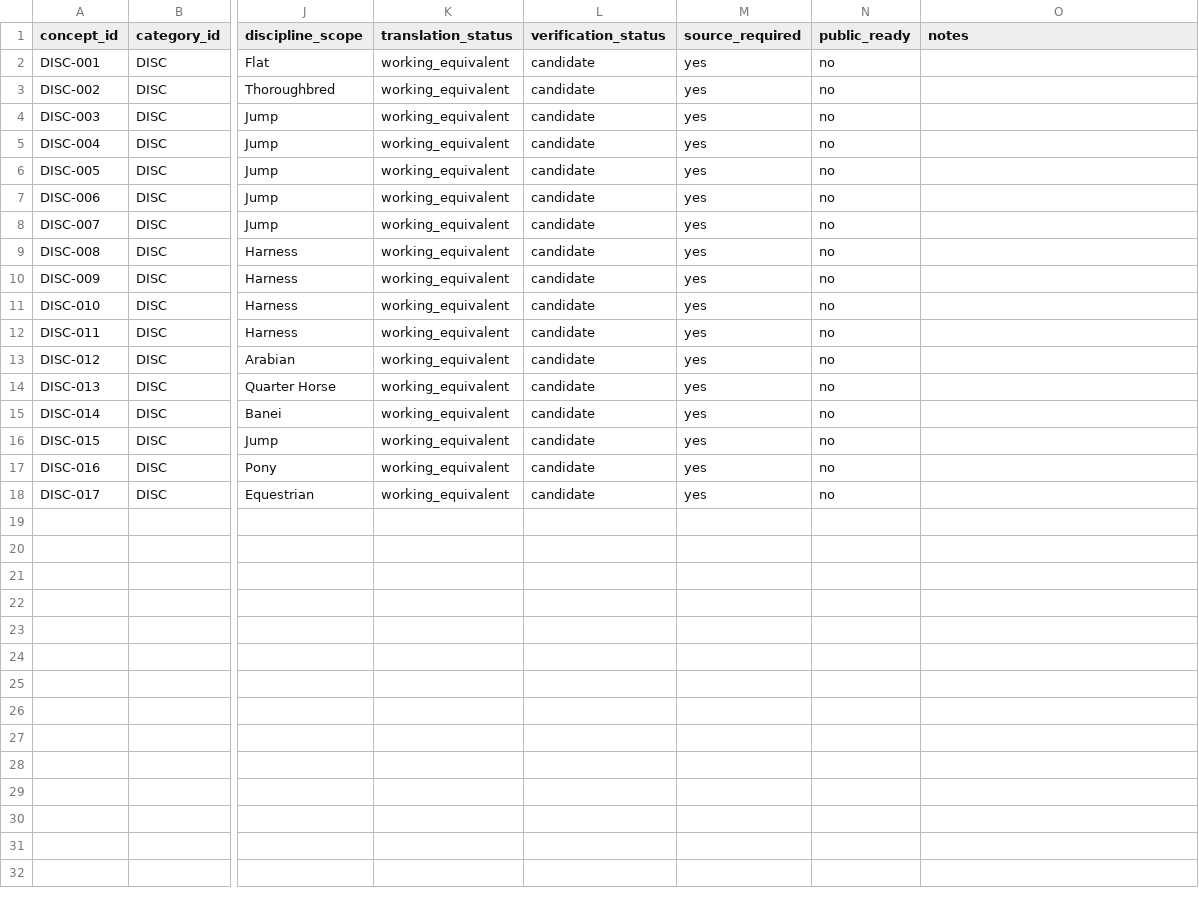
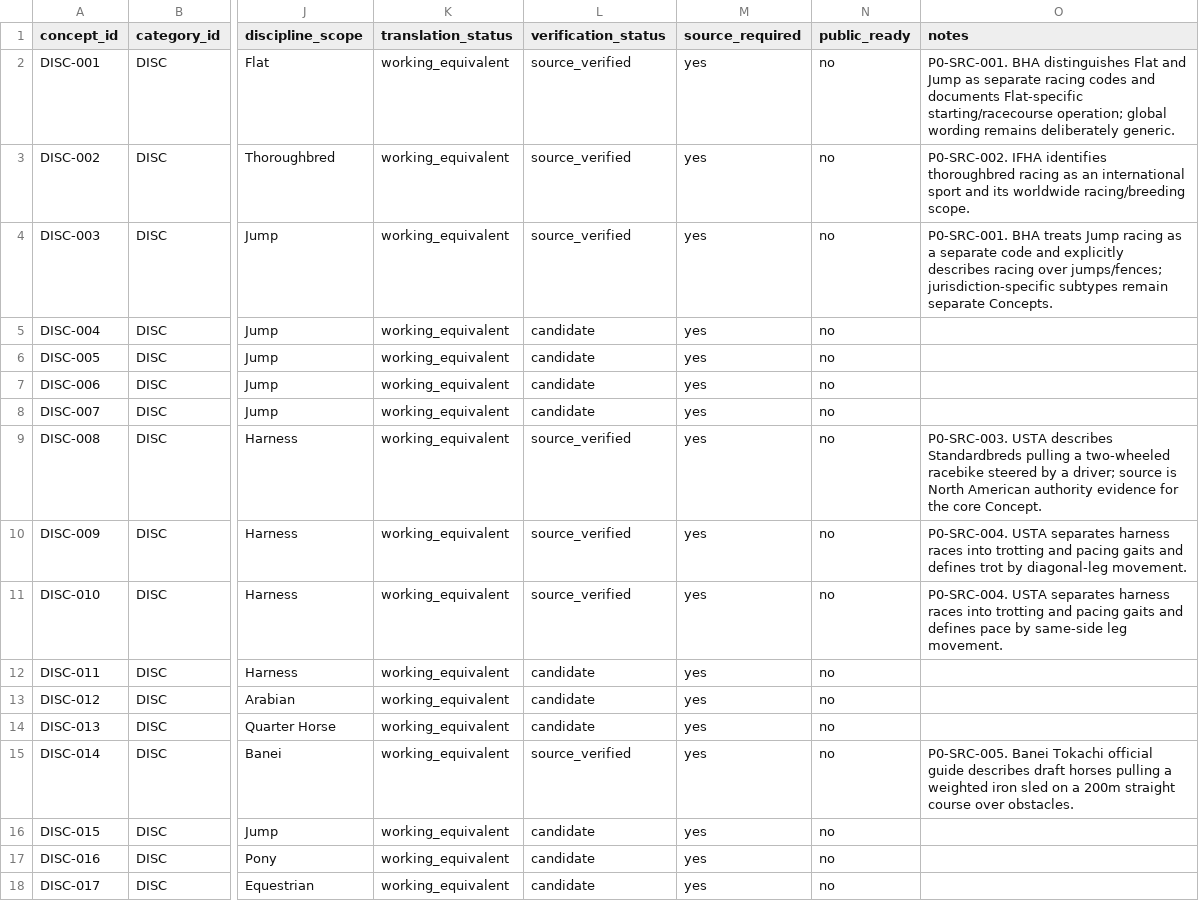
Before and after one commit to badjoke-lab/where-horses-run, a TSV file: data/glossary-master/concepts/01-disc.tsv, drawn as a sheet; only a part is shown, gaps mark what is left out; the diff names each change by its address in the sheet, - before the commit and + after, or states it on an @@ line.

```diff
--- a/data/glossary-master/concepts/01-disc.tsv
+++ b/data/glossary-master/concepts/01-disc.tsv
-L2:L4 (verification_status): candidate
+L2:L4 (verification_status): source_verified
-O2 (notes): (empty)
+O2 (notes): P0-SRC-001. BHA distinguishes Flat and Jump as separate racing codes and documents Flat-specific starting/racecourse operation; global wording remains deliberately generic.
-O3 (notes): (empty)
+O3 (notes): P0-SRC-002. IFHA identifies thoroughbred racing as an international sport and its worldwide racing/breeding scope.
-O4 (notes): (empty)
+O4 (notes): P0-SRC-001. BHA treats Jump racing as a separate code and explicitly describes racing over jumps/fences; jurisdiction-specific subtypes remain separate Concepts.
-L9:L11 (verification_status): candidate
+L9:L11 (verification_status): source_verified
-O9 (notes): (empty)
+O9 (notes): P0-SRC-003. USTA describes Standardbreds pulling a two-wheeled racebike steered by a driver; source is North American authority evidence for the core Concept.
-O10 (notes): (empty)
+O10 (notes): P0-SRC-004. USTA separates harness races into trotting and pacing gaits and defines trot by diagonal-leg movement.
-O11 (notes): (empty)
+O11 (notes): P0-SRC-004. USTA separates harness races into trotting and pacing gaits and defines pace by same-side leg movement.
-L15 (verification_status): candidate
+L15 (verification_status): source_verified
-O15 (notes): (empty)
+O15 (notes): P0-SRC-005. Banei Tokachi official guide describes draft horses pulling a weighted iron sled on a 200m straight course over obstacles.
```
Also changed, not shown: data/glossary-master/concepts/09-dist.tsv, 5 other files.
